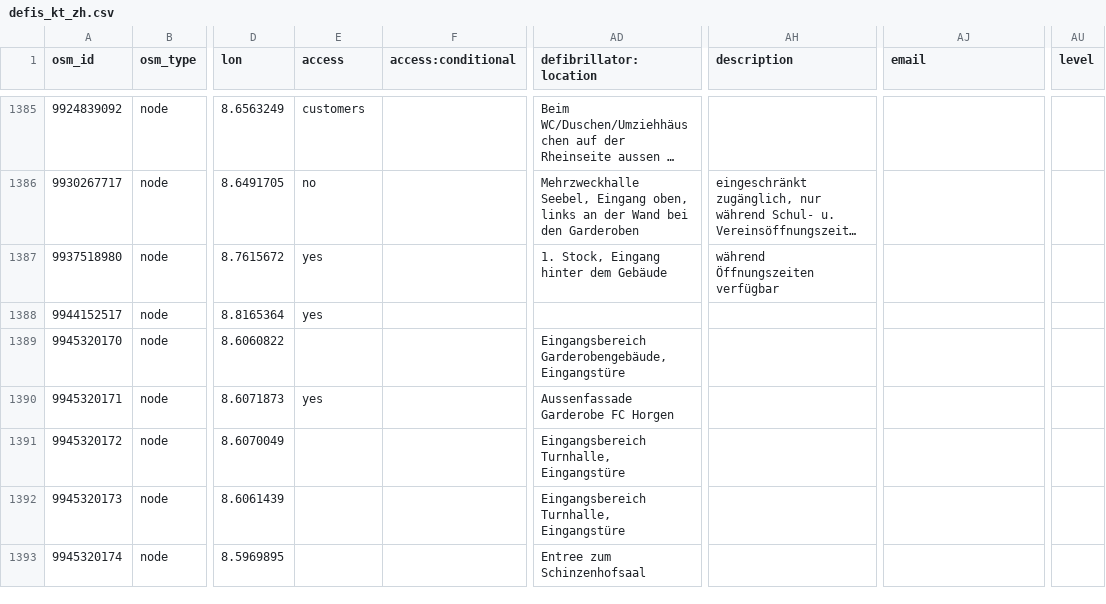
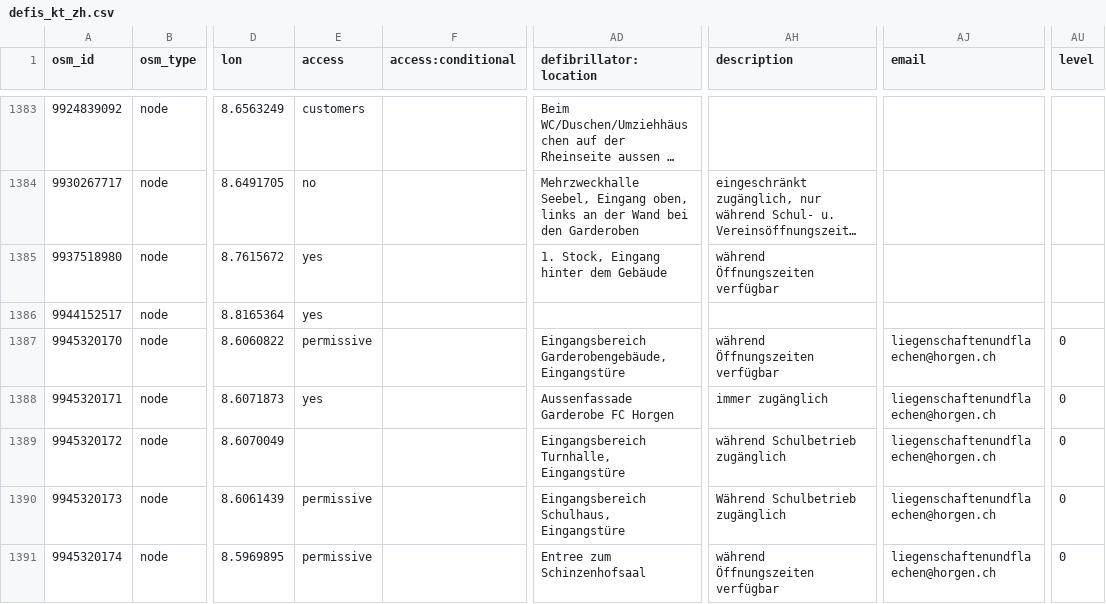
Before and after one commit to defikarte/defi_data, a CSV file: data/csv/defis_kt_zh.csv, drawn as a sheet; only a part is shown, gaps mark what is left out; long unchanged cells end in …; addresses are those after the commit; the diff covers the shown part only; the diff names each change by its address in the sheet, - before the commit and + after, or states it on an @@ line.

```diff
--- a/data/csv/defis_kt_zh.csv
+++ b/data/csv/defis_kt_zh.csv
-E1387 (access): (empty)
+E1387 (access): permissive
-AH1387 (description): (empty)
+AH1387 (description): während Öffnungszeiten verfügbar
-AJ1387:AJ1391 (email): (empty)
+AJ1387:AJ1391 (email): liegenschaftenundflaechen@horgen.ch
-AU1387:AU1391 (level): (empty)
+AU1387:AU1391 (level): 0
-AH1388 (description): (empty)
+AH1388 (description): immer zugänglich
-AH1389 (description): (empty)
+AH1389 (description): während Schulbetrieb zugänglich
-E1390:E1391 (access): (empty)
+E1390:E1391 (access): permissive
-AD1390 (defibrillator:location): Eingangsbereich Turnhalle, Eingangstüre
+AD1390 (defibrillator:location): Eingangsbereich Schulhaus, Eingangstüre
-AH1390 (description): (empty)
+AH1390 (description): Während Schulbetrieb zugänglich
-AH1391 (description): (empty)
+AH1391 (description): während Öffnungszeiten verfügbar
```
Also changed, not shown: 3 added rows, 2 removed rows and 72 edited cells elsewhere in this file, data/csv/defis_dispo_basel.csv, data/csv/defis_kt_be.csv, 10 other files.
